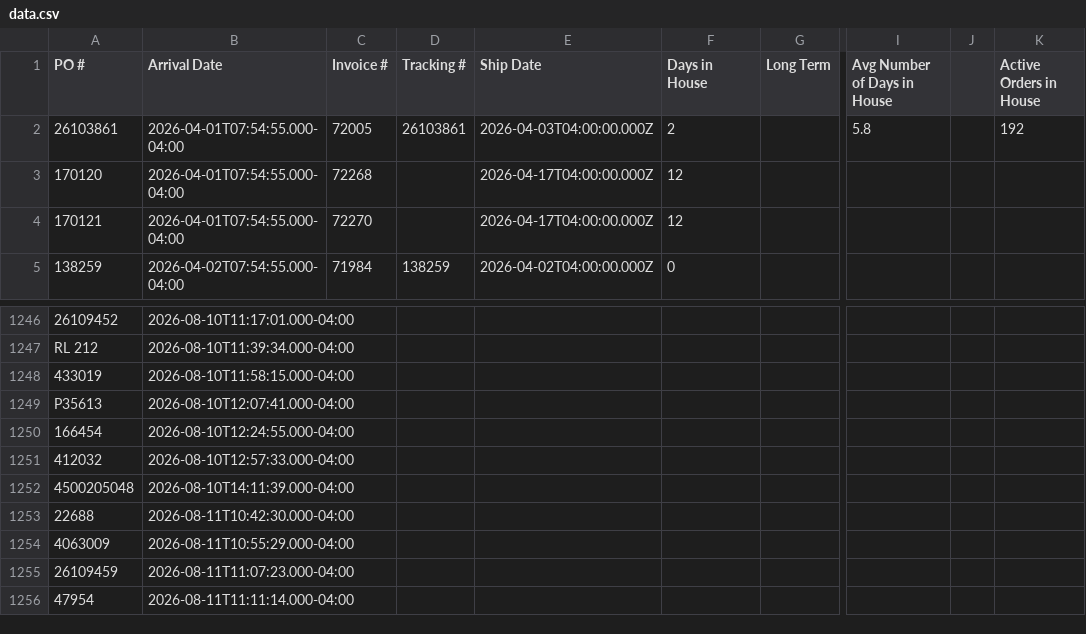
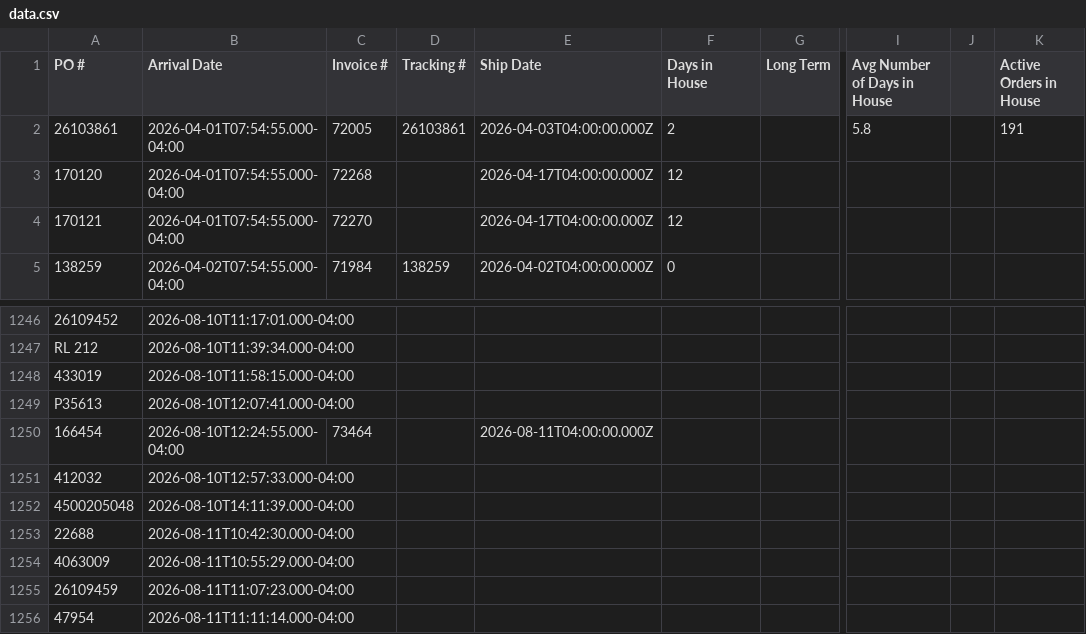
Before and after one commit to cgprecise/pic-dashboard, a CSV file: data.csv, drawn as a sheet; only a part is shown, gaps mark what is left out; the diff names each change by its address in the sheet, - before the commit and + after, or states it on an @@ line.

```diff
--- a/data.csv
+++ b/data.csv
-K2 (Active Orders in House): 192
+K2 (Active Orders in House): 191
-C1250 (Invoice #): (empty)
+C1250 (Invoice #): 73464
-E1250 (Ship Date): (empty)
+E1250 (Ship Date): 2026-08-11T04:00:00.000Z
```
